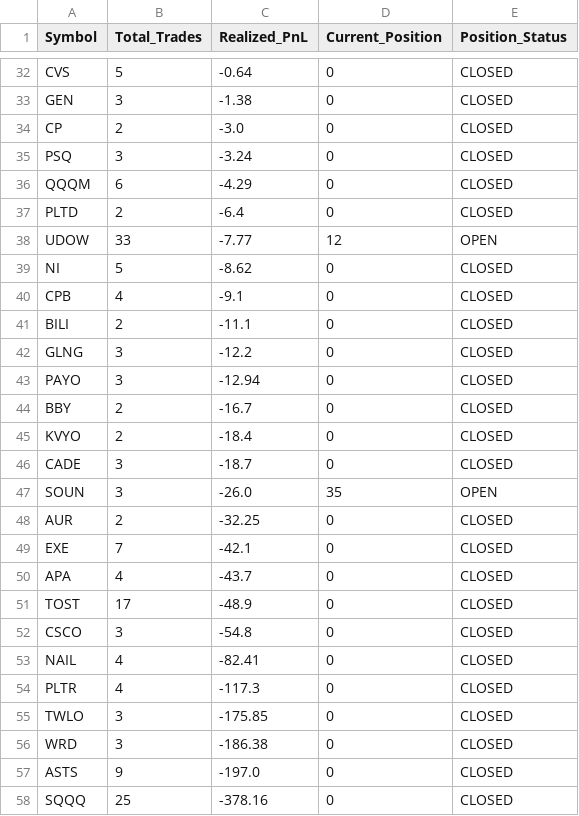
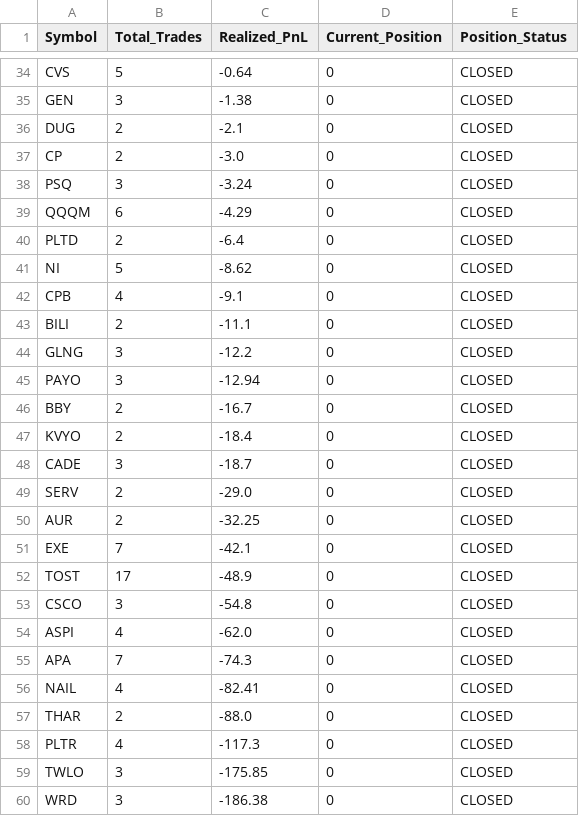
Before and after one commit to JonesJakeRyan/portfolio-site, a CSV file: closed_positions.csv, drawn as a sheet; only a part is shown, gaps mark what is left out; the shorter side is filled out with more unchanged rows; the diff covers the shown part only.

```diff
--- a/closed_positions.csv
+++ b/closed_positions.csv
@@ -33,2 +35,3 @@ CVS,5,-0.64,0,CLOSED
 GEN,3,-1.38,0,CLOSED
+DUG,2,-2.1,0,CLOSED
 CP,2,-3.0,0,CLOSED
@@ -37,3 +40,2 @@ QQQM,6,-4.29,0,CLOSED
 PLTD,2,-6.4,0,CLOSED
-UDOW,33,-7.77,12,OPEN
 NI,5,-8.62,0,CLOSED
@@ -46,9 +48,11 @@ KVYO,2,-18.4,0,CLOSED
 CADE,3,-18.7,0,CLOSED
-SOUN,3,-26.0,35,OPEN
+SERV,2,-29.0,0,CLOSED
 AUR,2,-32.25,0,CLOSED
 EXE,7,-42.1,0,CLOSED
-APA,4,-43.7,0,CLOSED
 TOST,17,-48.9,0,CLOSED
 CSCO,3,-54.8,0,CLOSED
+ASPI,4,-62.0,0,CLOSED
+APA,7,-74.3,0,CLOSED
 NAIL,4,-82.41,0,CLOSED
+THAR,2,-88.0,0,CLOSED
 PLTR,4,-117.3,0,CLOSED
```
Also changed, not shown: 5 added rows, 3 removed rows and 7 edited cells elsewhere in this file, Webull_Orders_Records.csv, account_summary.csv, 1 other file.
